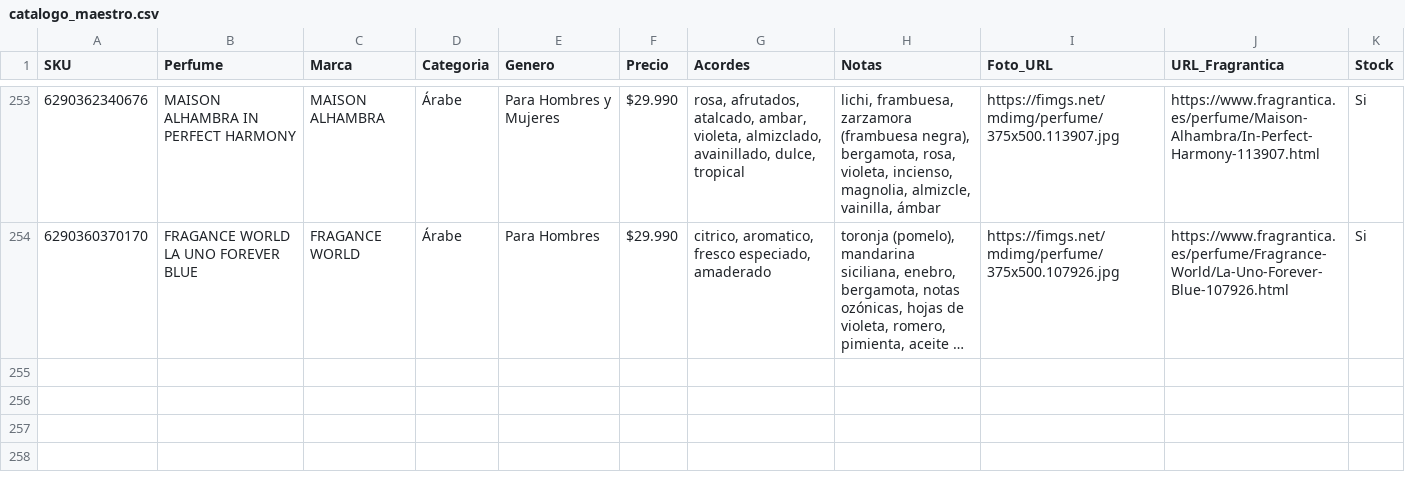
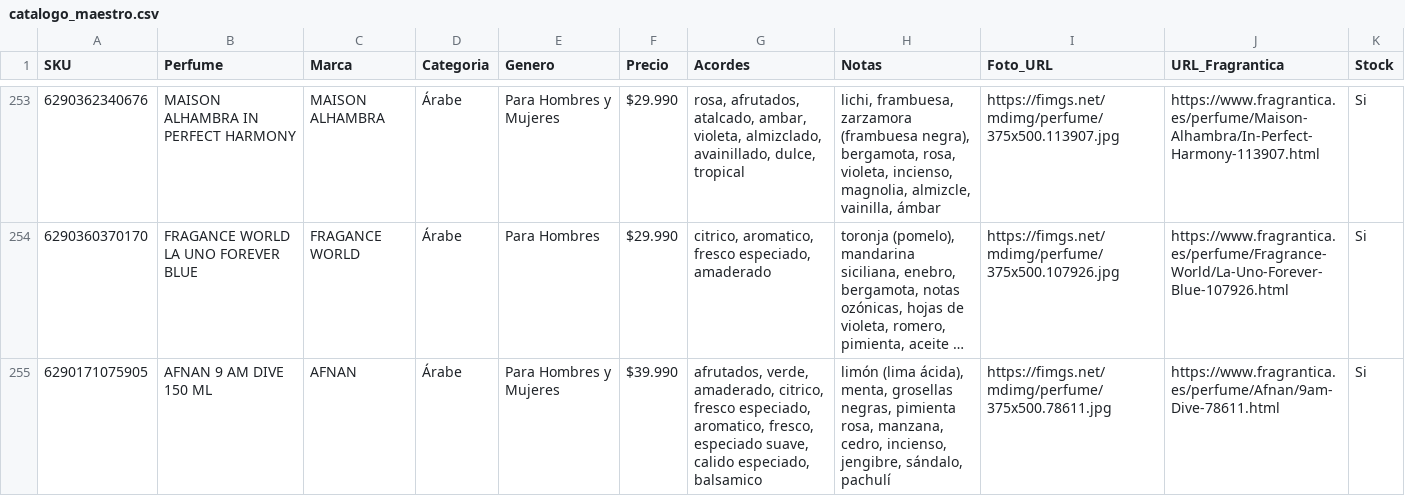
Before and after one commit to julietagonzalezmarin/perfuma-app, a CSV file: catalogo_maestro.csv, drawn as a sheet; only a part is shown, gaps mark what is left out; long unchanged cells end in …; the diff names each change by its address in the sheet, - before the commit and + after, or states it on an @@ line.

Commit message:
Catálogo: agregado AFNAN 9 AM DIVE 150 ML

```diff
--- a/catalogo_maestro.csv
+++ b/catalogo_maestro.csv
+row 255: 6290171075905 | AFNAN 9 AM DIVE 150 ML | AFNAN | Árabe | Para Hombres y Mujeres | $39.990 | afrutados, verde, amaderado, citrico, fresco especiado, aromatico, fresco, especiado suave, calido especiado, balsamico | limón (lima ácida), menta, grosellas negras, pimienta rosa, manzana, cedro, incienso, jengibre, sándalo, pachulí | https://fimgs.net/mdimg/perfume/375x500.78611.jpg | https://www.fragrantica.es/perfume/Afnan/9am-Dive-78611.html | Si
```
